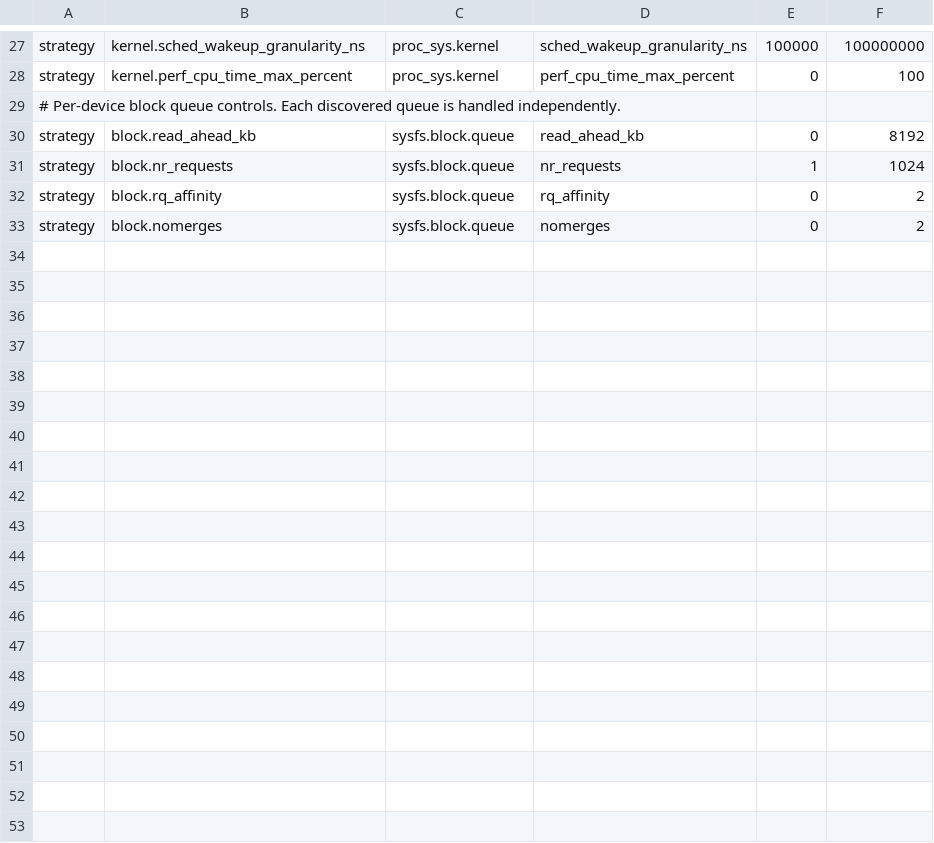
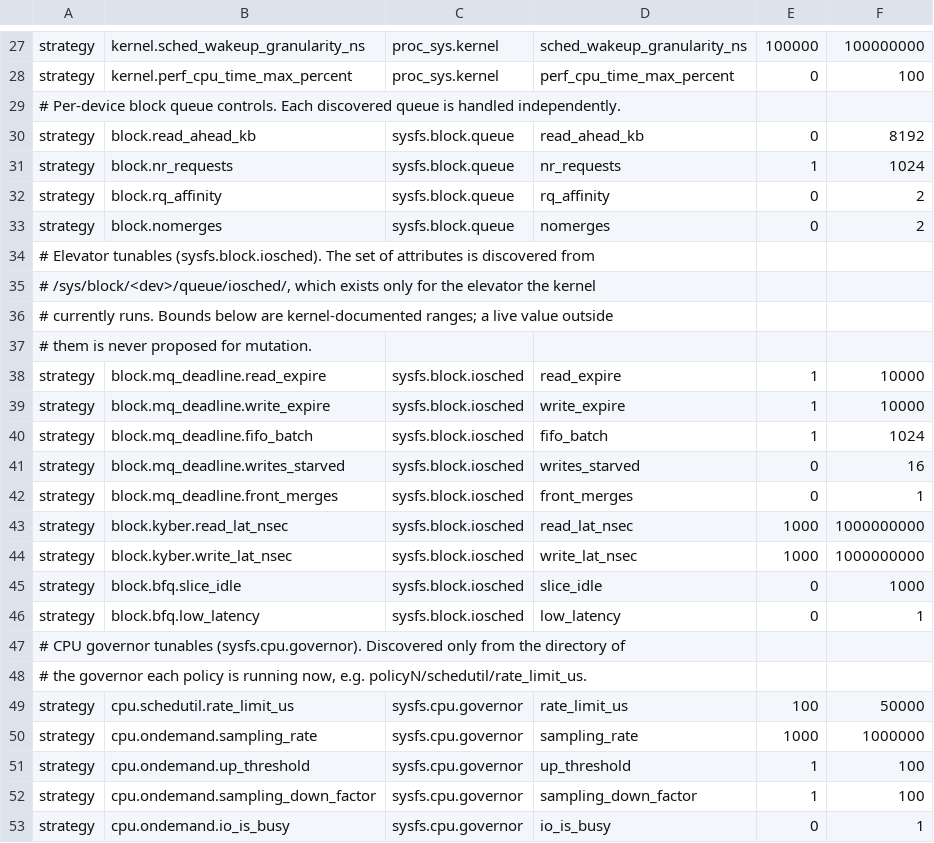
Before and after one commit to mystivara-creator/CoreFlow-Engine, a TSV file: module/strategies.tsv, drawn as a sheet; only a part is shown, gaps mark what is left out.

```diff
--- a/module/strategies.tsv
+++ b/module/strategies.tsv
@@ -33 +33,21 @@ strategy	block.rq_affinity	sysfs.block.queue	rq_affinity	0	2
 strategy	block.nomerges	sysfs.block.queue	nomerges	0	2
+# Elevator tunables (sysfs.block.iosched). The set of attributes is discovered from
+# /sys/block/<dev>/queue/iosched/, which exists only for the elevator the kernel
+# currently runs. Bounds below are kernel-documented ranges; a live value outside
+# them is never proposed for mutation.
+strategy	block.mq_deadline.read_expire	sysfs.block.iosched	read_expire	1	10000
+strategy	block.mq_deadline.write_expire	sysfs.block.iosched	write_expire	1	10000
+strategy	block.mq_deadline.fifo_batch	sysfs.block.iosched	fifo_batch	1	1024
+strategy	block.mq_deadline.writes_starved	sysfs.block.iosched	writes_starved	0	16
+strategy	block.mq_deadline.front_merges	sysfs.block.iosched	front_merges	0	1
+strategy	block.kyber.read_lat_nsec	sysfs.block.iosched	read_lat_nsec	1000	1000000000
+strategy	block.kyber.write_lat_nsec	sysfs.block.iosched	write_lat_nsec	1000	1000000000
+strategy	block.bfq.slice_idle	sysfs.block.iosched	slice_idle	0	1000
+strategy	block.bfq.low_latency	sysfs.block.iosched	low_latency	0	1
+# CPU governor tunables (sysfs.cpu.governor). Discovered only from the directory of
+# the governor each policy is running now, e.g. policyN/schedutil/rate_limit_us.
+strategy	cpu.schedutil.rate_limit_us	sysfs.cpu.governor	rate_limit_us	100	50000
+strategy	cpu.ondemand.sampling_rate	sysfs.cpu.governor	sampling_rate	1000	1000000
+strategy	cpu.ondemand.up_threshold	sysfs.cpu.governor	up_threshold	1	100
+strategy	cpu.ondemand.sampling_down_factor	sysfs.cpu.governor	sampling_down_factor	1	100
+strategy	cpu.ondemand.io_is_busy	sysfs.cpu.governor	io_is_busy	0	1
```
Also changed, not shown: 28 other files.
